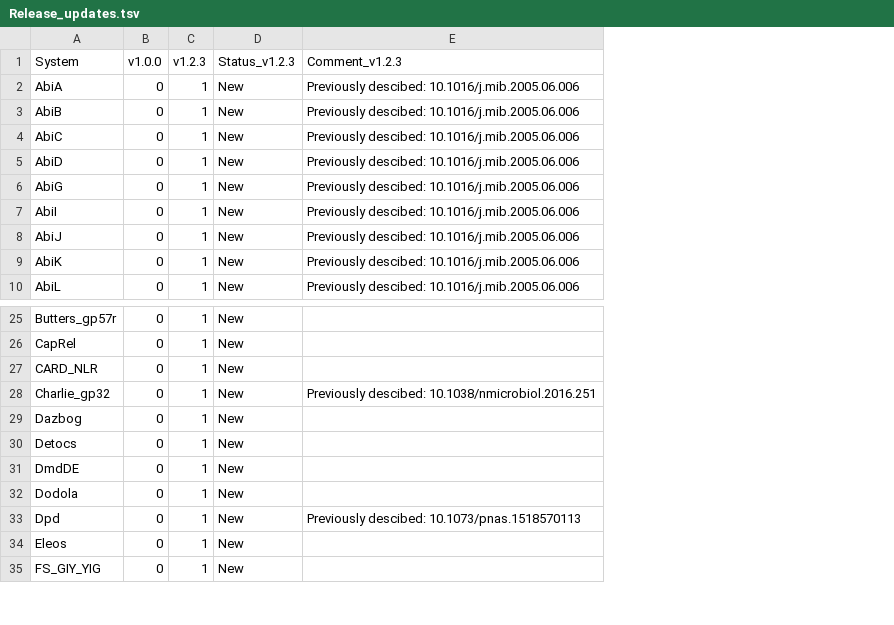
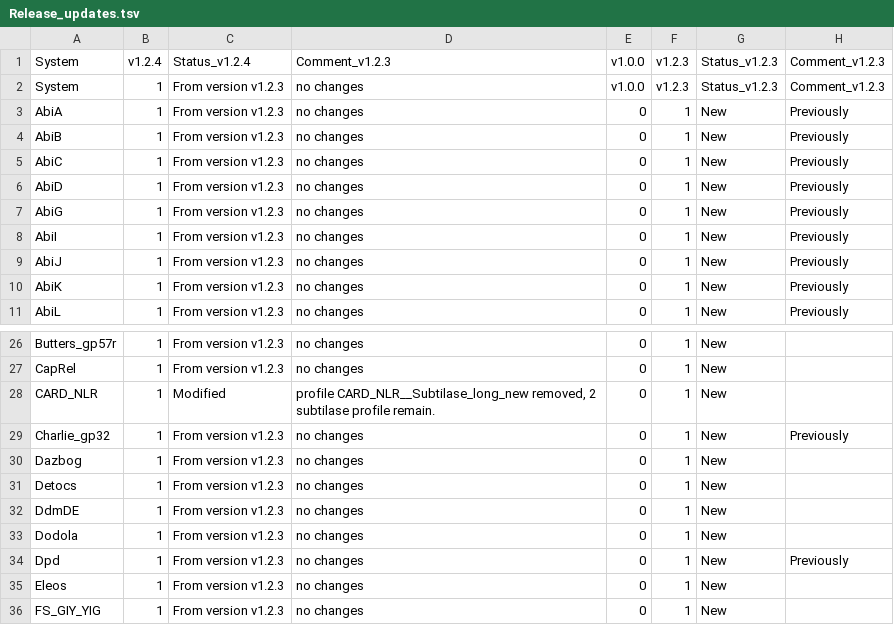
Before and after one commit to mdmparis/defense-finder-models, a TSV file: Release_updates.tsv, drawn as a sheet; only a part is shown, gaps mark what is left out; removed rows and columns are numbered as before the commit, all else as after; the diff covers the shown part only; the diff names each change by its address in the sheet, - before the commit and + after, or states it on an @@ line.

```diff
--- a/Release_updates.tsv
+++ b/Release_updates.tsv
+column B, rows 2-11: all 1; rows 26-36: all 1
+column C, rows 2-11: all From version v1.2.3; rows 26-36: From version v1.2.3 | From version v1.2.3 | Modified | From version v1.2.3 | From version v1.2.3 | From version v1.2.3 | From version v1.2.3 | From version v1.2.3 | From version v1.2.3 | From version v1.2.3 | From version v1.2.3
+column D, rows 2-11: all no changes; rows 26-36: no changes | no changes | profile CARD_NLR__Subtilase_long_new removed, 2 subtilase profile remain. | no changes | no changes | no changes | no changes | no changes | no changes | no changes | no changes
-column E, rows 1-10: Comment_v1.2.3 | Previously descibed: 10.1016/j.mib.2005.06.006 | Previously descibed: 10.1016/j.mib.2005.06.006 | Previously descibed: 10.1016/j.mib.2005.06.006 | Previously descibed: 10.1016/j.mib.2005.06.006 | Previously descibed: 10.1016/j.mib.2005.06.006 | Previously descibed: 10.1016/j.mib.2005.06.006 | Previously descibed: 10.1016/j.mib.2005.06.006 | Previously descibed: 10.1016/j.mib.2005.06.006 | Previously descibed: 10.1016/j.mib.2005.06.006; rows 28-33: Previously descibed: 10.1038/nmicrobiol.2016.251 |  |  |  |  | Previously descibed: 10.1073/pnas.1518570113
+column H, rows 2-11: Comment_v1.2.3 | Previously | Previously | Previously | Previously | Previously | Previously | Previously | Previously | Previously; rows 29-34: Previously |  |  |  |  | Previously
+row 1: System | v1.2.4 | Status_v1.2.4 | Comment_v1.2.3 | v1.0.0 | v1.2.3 | Status_v1.2.3 | Comment_v1.2.3
-A32: DmdDE
+A32: DdmDE
```
Also changed, not shown: 51 edited cells elsewhere in this file, DefenseFinder_rules.tsv, 27 other files.
